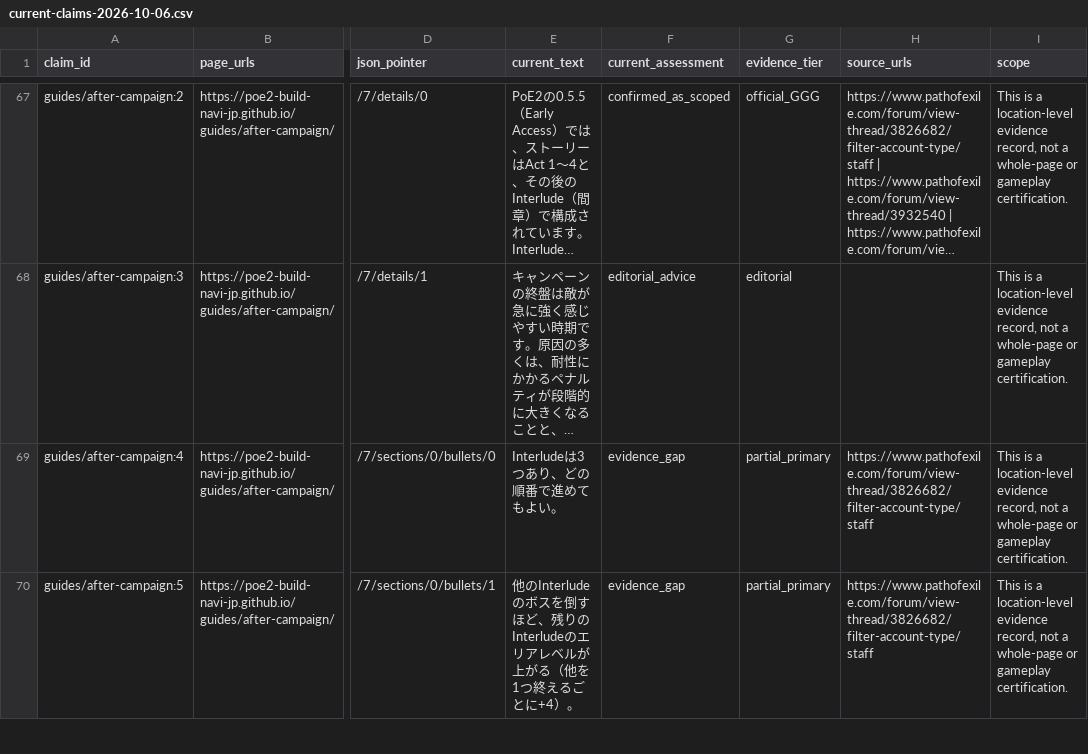
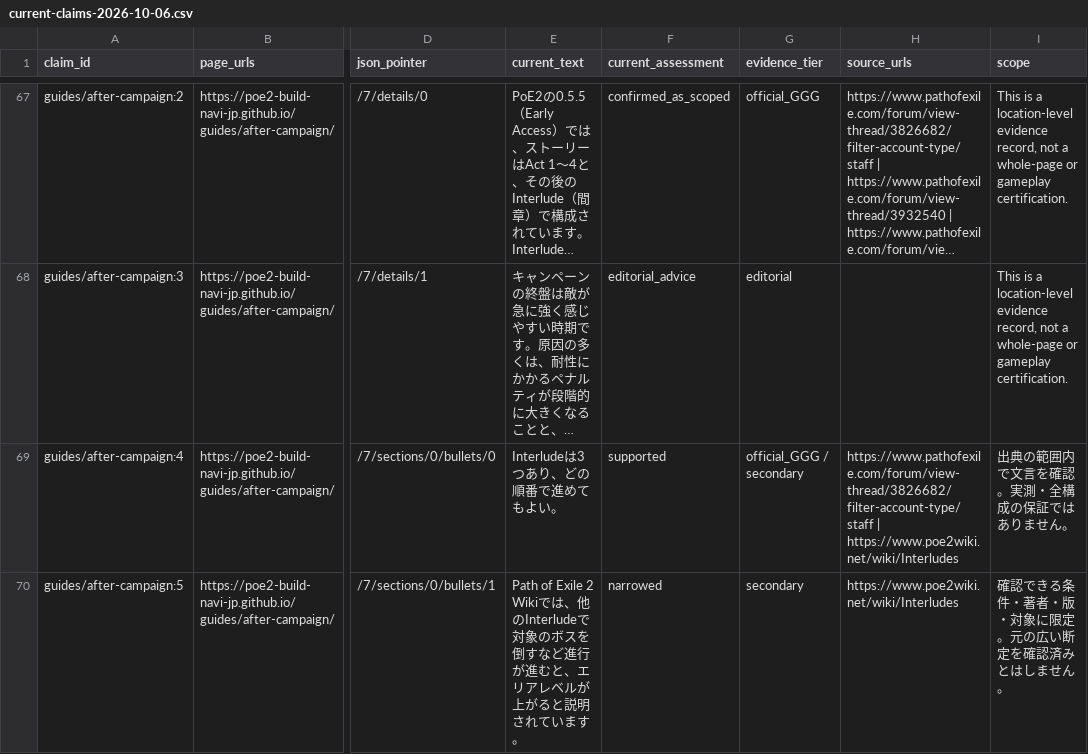
Before and after one commit to poe2-build-navi-jp/poe2-build-navi-jp.github.io, a CSV file: docs/audits/current-claims-2026-10-06.csv, drawn as a sheet; only a part is shown, gaps mark what is left out; long unchanged cells end in …; the diff covers the shown part only; the diff names each change by its address in the sheet, - before the commit and + after, or states it on an @@ line.

Commit message:
Reconcile remaining 41 fact-audit locations with clause-scoped evidence

```diff
--- a/docs/audits/current-claims-2026-10-06.csv
+++ b/docs/audits/current-claims-2026-10-06.csv
-F69 (current_assessment): evidence_gap
+F69 (current_assessment): supported
-G69 (evidence_tier): partial_primary
+G69 (evidence_tier): official_GGG / secondary
-H69 (source_urls): https://www.pathofexile.com/forum/view-thread/3826682/filter-account-type/staff
+H69 (source_urls): https://www.pathofexile.com/forum/view-thread/3826682/filter-account-type/staff | https://www.poe2wiki.net/wiki/Interludes
-I69 (scope): This is a location-level evidence record, not a whole-page or gameplay certification.
+I69 (scope): 出典の範囲内で文言を確認。実測・全構成の保証ではありません。
-E70 (current_text): 他のInterludeのボスを倒すほど、残りのInterludeのエリアレベルが上がる（他を1つ終えるごとに+4）。
+E70 (current_text): Path of Exile 2 Wikiでは、他のInterludeで対象のボスを倒すなど進行が進むと、エリアレベルが上がると説明されています。
-F70 (current_assessment): evidence_gap
+F70 (current_assessment): narrowed
-G70 (evidence_tier): partial_primary
+G70 (evidence_tier): secondary
-H70 (source_urls): https://www.pathofexile.com/forum/view-thread/3826682/filter-account-type/staff
+H70 (source_urls): https://www.poe2wiki.net/wiki/Interludes
-I70 (scope): This is a location-level evidence record, not a whole-page or gameplay certification.
+I70 (scope): 確認できる条件・著者・版・対象に限定。元の広い断定を確認済みとはしません。
```
Also changed, not shown: 180 edited cells elsewhere in this file, 51 other files.
